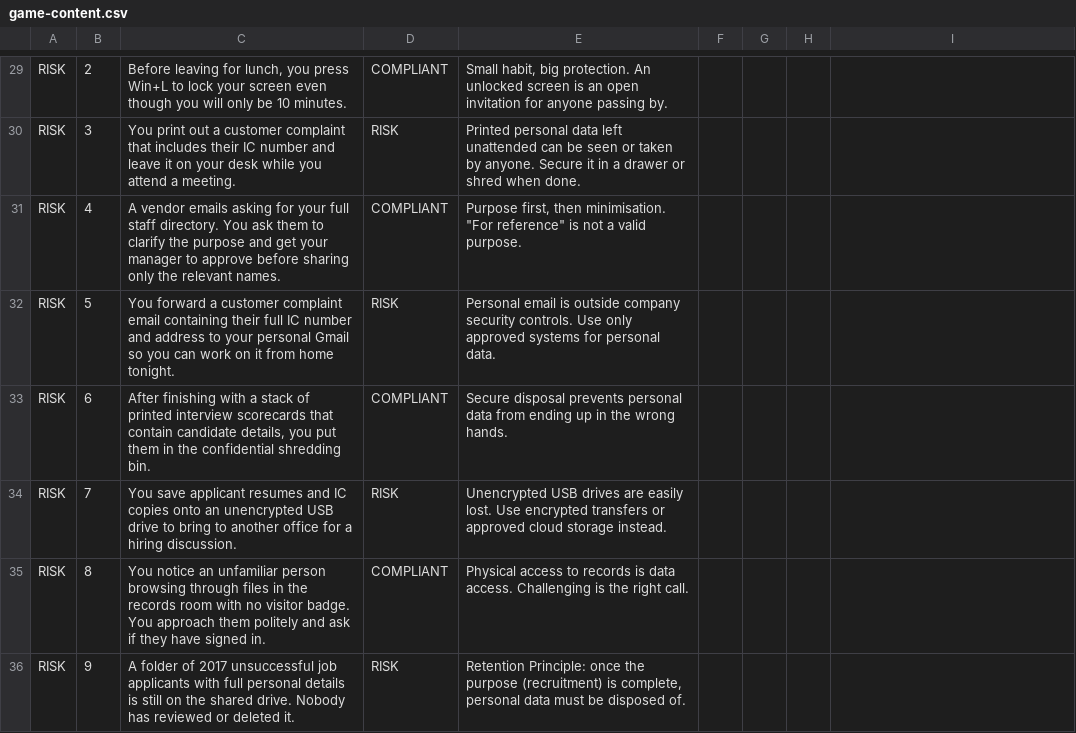
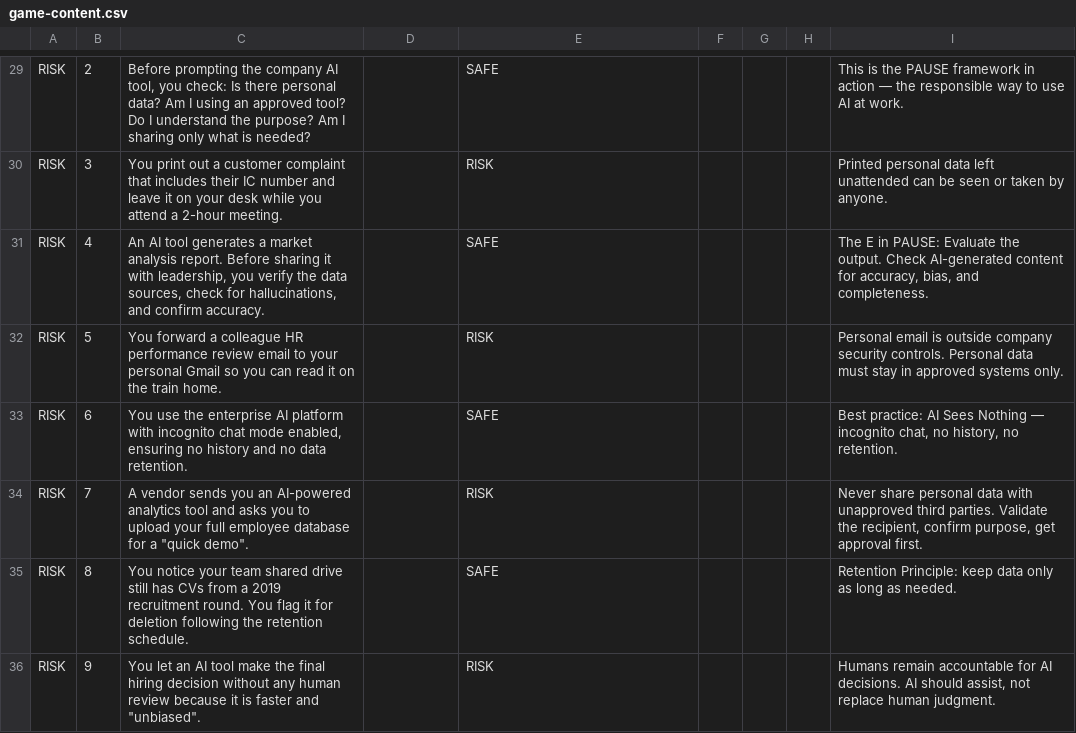
Before and after one commit to Harithnzam/lmt-day-2026, a CSV file: game-content.csv, drawn as a sheet; only a part is shown, gaps mark what is left out; the diff covers the shown part only; the diff names each change by its address in the sheet, - before the commit and + after, or states it on an @@ line.

Commit message:
4 games with PDPA+AI content, Safe/Risk buttons, cert card

```diff
--- a/game-content.csv
+++ b/game-content.csv
-C29: Before leaving for lunch, you press Win+L to lock your screen even though you will only be 10 minutes.
+C29: Before prompting the company AI tool, you check: Is there personal data? Am I using an approved tool? Do I understand the purpose? Am I sharing only what is needed?
-D29: COMPLIANT
+D29: (empty)
-E29: Small habit, big protection. An unlocked screen is an open invitation for anyone passing by.
+E29: SAFE
-I29: (empty)
+I29: This is the PAUSE framework in action — the responsible way to use AI at work.
-C30: …attend a meeting.
+C30: …attend a 2-hour meeting.
-D30: RISK
+D30: (empty)
-E30: Printed personal data left unattended can be seen or taken by anyone. Secure it in a drawer or shred when done.
+E30: RISK
-I30: (empty)
+I30: Printed personal data left unattended can be seen or taken by anyone.
-C31: A vendor emails asking for your full staff directory. You ask them to clarify the purpose and get your manager to approve before sharing only the relevant names.
+C31: An AI tool generates a market analysis report. Before sharing it with leadership, you verify the data sources, check for hallucinations, and confirm accuracy.
-D31: COMPLIANT
+D31: (empty)
-E31: Purpose first, then minimisation. "For reference" is not a valid purpose.
+E31: SAFE
-I31: (empty)
+I31: The E in PAUSE: Evaluate the output. Check AI-generated content for accuracy, bias, and completeness.
-C32: …forward a customer complaint email containing their full IC number and address to your personal Gmail so you can work on it from home tonight.
+C32: …forward a colleague HR performance review email to your personal Gmail so you can read it on the train home.
-D32: RISK
+D32: (empty)
-E32: Personal email is outside company security controls. Use only approved systems for personal data.
+E32: RISK
-I32: (empty)
+I32: Personal email is outside company security controls. Personal data must stay in approved systems only.
-C33: After finishing with a stack of printed interview scorecards that contain candidate details, you put them in the confidential shredding bin.
+C33: You use the enterprise AI platform with incognito chat mode enabled, ensuring no history and no data retention.
-D33: COMPLIANT
+D33: (empty)
-E33: Secure disposal prevents personal data from ending up in the wrong hands.
+E33: SAFE
-I33: (empty)
+I33: Best practice: AI Sees Nothing — incognito chat, no history, no retention.
-C34: You save applicant resumes and IC copies onto an unencrypted USB drive to bring to another office for a hiring discussion.
+C34: A vendor sends you an AI-powered analytics tool and asks you to upload your full employee database for a "quick demo".
-D34: RISK
+D34: (empty)
-E34: Unencrypted USB drives are easily lost. Use encrypted transfers or approved cloud storage instead.
+E34: RISK
-I34: (empty)
+I34: Never share personal data with unapproved third parties. Validate the recipient, confirm purpose, get approval first.
-C35: You notice an unfamiliar person browsing through files in the records room with no visitor badge. You approach them politely and ask if they have signed in.
+C35: You notice your team shared drive still has CVs from a 2019 recruitment round. You flag it for deletion following the retention schedule.
-D35: COMPLIANT
+D35: (empty)
-E35: Physical access to records is data access. Challenging is the right call.
+E35: SAFE
-I35: (empty)
+I35: Retention Principle: keep data only as long as needed.
-C36: A folder of 2017 unsuccessful job applicants with full personal details is still on the shared drive. Nobody has reviewed or deleted it.
+C36: You let an AI tool make the final hiring decision without any human review because it is faster and "unbiased".
-D36: RISK
+D36: (empty)
-E36: Retention Principle: once the purpose (recruitment) is complete, personal data must be disposed of.
+E36: RISK
-I36: (empty)
+I36: Humans remain accountable for AI decisions. AI should assist, not replace human judgment.
```
Also changed, not shown: 1 added row, 1 removed row and 100 edited cells elsewhere in this file, 4 other files.
